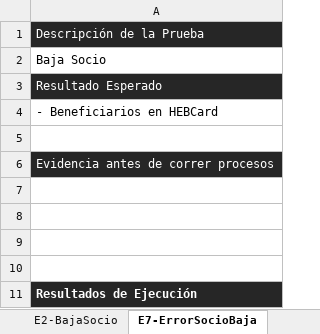
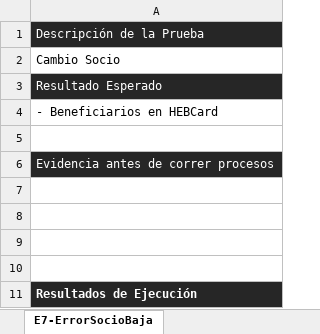
Before and after one commit to rrcyber/HEB-HUB, an Excel workbook: HEBCard/Documentos/PruebasUnitarias/ABCSocios/Evidencia - Enabling_ABCSocios_HEBCard.xlsx, sheet E7-ErrorSocioBaja, drawn as a sheet; values as stored, in another font and other column widths than the file's, no borders; charts and pictures not drawn; the diff names each change by its address in the sheet, - before the commit and + after, or states it on an @@ line.

```diff
--- a/HEBCard/Documentos/PruebasUnitarias/ABCSocios/Evidencia - Enabling_ABCSocios_HEBCard.xlsx (sheet E7-ErrorSocioBaja)
+++ b/HEBCard/Documentos/PruebasUnitarias/ABCSocios/Evidencia - Enabling_ABCSocios_HEBCard.xlsx (sheet E7-ErrorSocioBaja)
-A2: Baja Socio
+A2: Cambio Socio
```
Also changed, not shown: sheet E5-Sin conexion Base Datos, sheet E6-Sin permiso HEBSecurity, other sheet tabs, charts or pictures.
